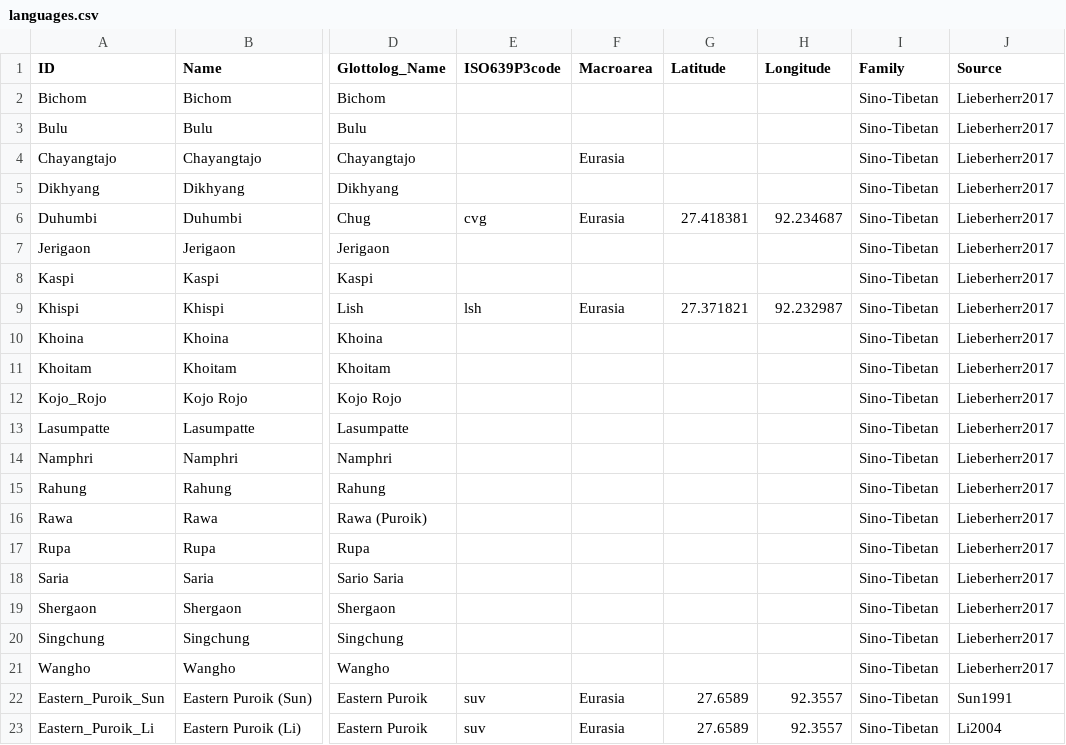
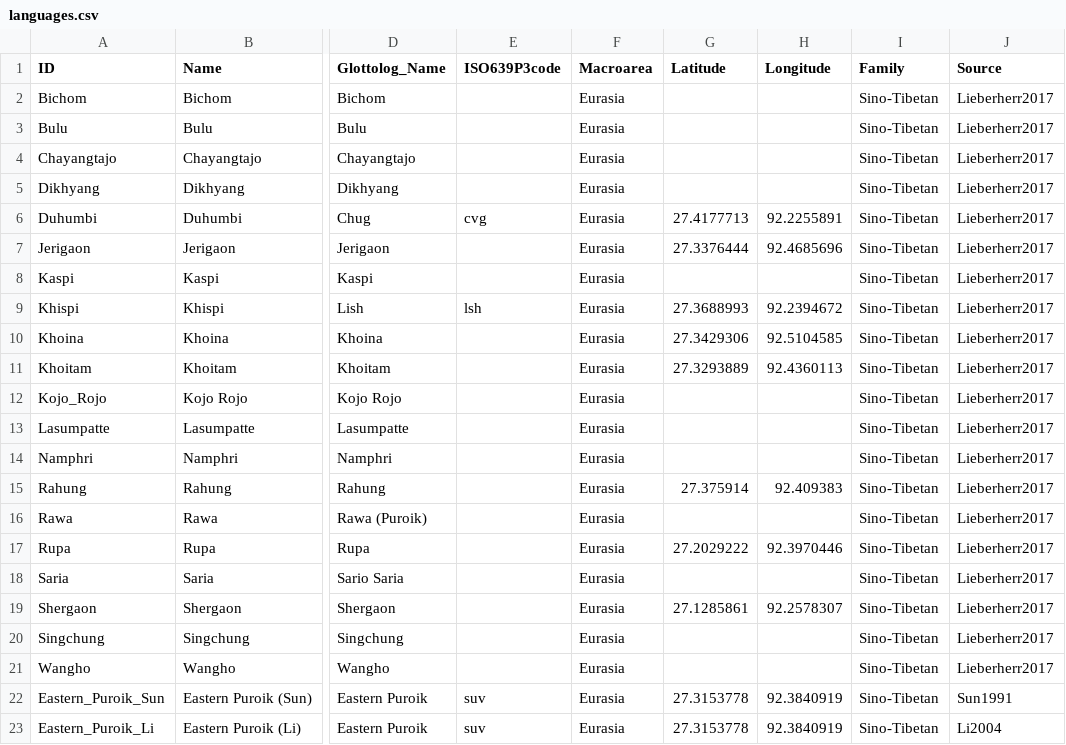
Before and after one commit to lexibank/lieberherrkhobwa, a CSV file: cldf/languages.csv, drawn as a sheet; only a part is shown, gaps mark what is left out; the diff names each change by its address in the sheet, - before the commit and + after, or states it on an @@ line.

Commit message:
Re-generate CLDF, add tests

```diff
--- a/cldf/languages.csv
+++ b/cldf/languages.csv
-F2:F3 (Macroarea): (empty)
+F2:F3 (Macroarea): Eurasia
-F5 (Macroarea): (empty)
+F5 (Macroarea): Eurasia
-G6 (Latitude): 27.418381
+G6 (Latitude): 27.4177713
-H6 (Longitude): 92.234687
+H6 (Longitude): 92.2255891
-F7:F8 (Macroarea): (empty)
+F7:F8 (Macroarea): Eurasia
-G7 (Latitude): (empty)
+G7 (Latitude): 27.3376444
-H7 (Longitude): (empty)
+H7 (Longitude): 92.4685696
-G9 (Latitude): 27.371821
+G9 (Latitude): 27.3688993
-H9 (Longitude): 92.232987
+H9 (Longitude): 92.2394672
-F10:F21 (Macroarea): (empty)
+F10:F21 (Macroarea): Eurasia
-G10 (Latitude): (empty)
+G10 (Latitude): 27.3429306
-H10 (Longitude): (empty)
+H10 (Longitude): 92.5104585
-G11 (Latitude): (empty)
+G11 (Latitude): 27.3293889
-H11 (Longitude): (empty)
+H11 (Longitude): 92.4360113
-G15 (Latitude): (empty)
+G15 (Latitude): 27.375914
-H15 (Longitude): (empty)
+H15 (Longitude): 92.409383
-G17 (Latitude): (empty)
+G17 (Latitude): 27.2029222
-H17 (Longitude): (empty)
+H17 (Longitude): 92.3970446
-G19 (Latitude): (empty)
+G19 (Latitude): 27.1285861
-H19 (Longitude): (empty)
+H19 (Longitude): 92.2578307
-G22:G23 (Latitude): 27.6589
+G22:G23 (Latitude): 27.3153778
-H22:H23 (Longitude): 92.3557
+H22:H23 (Longitude): 92.3840919
```
Also changed, not shown: 6 other files.
